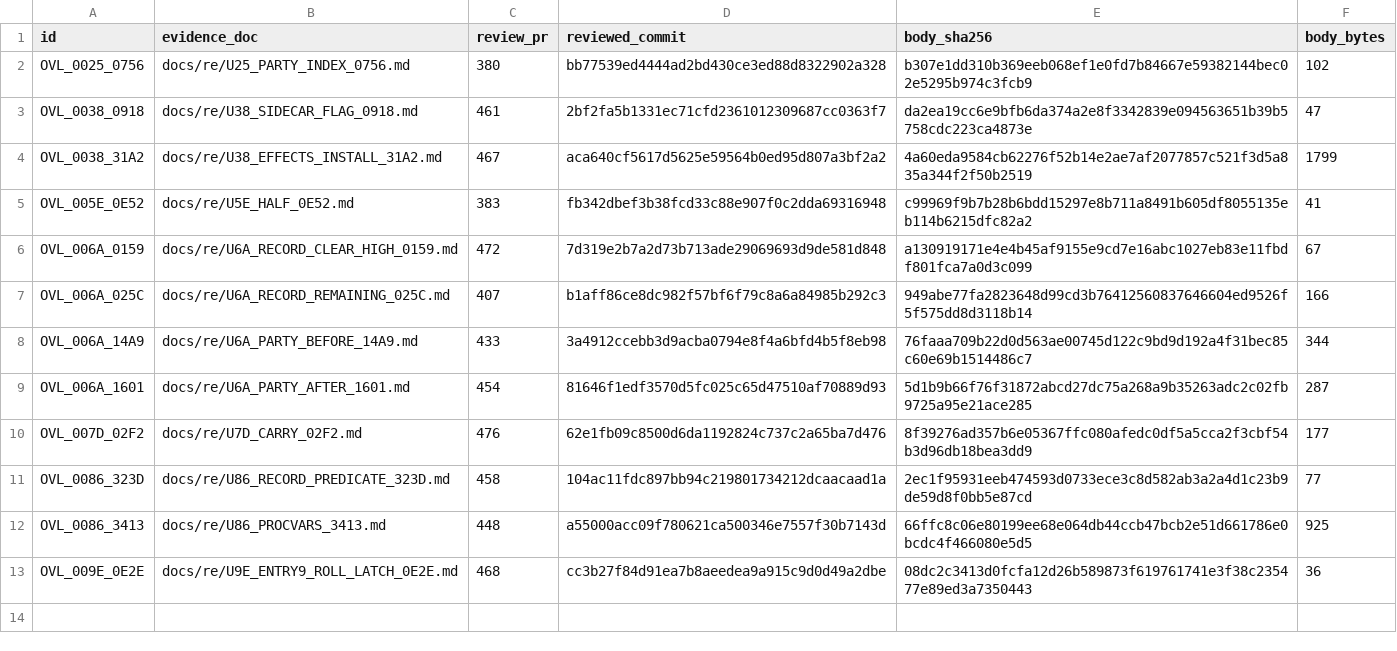
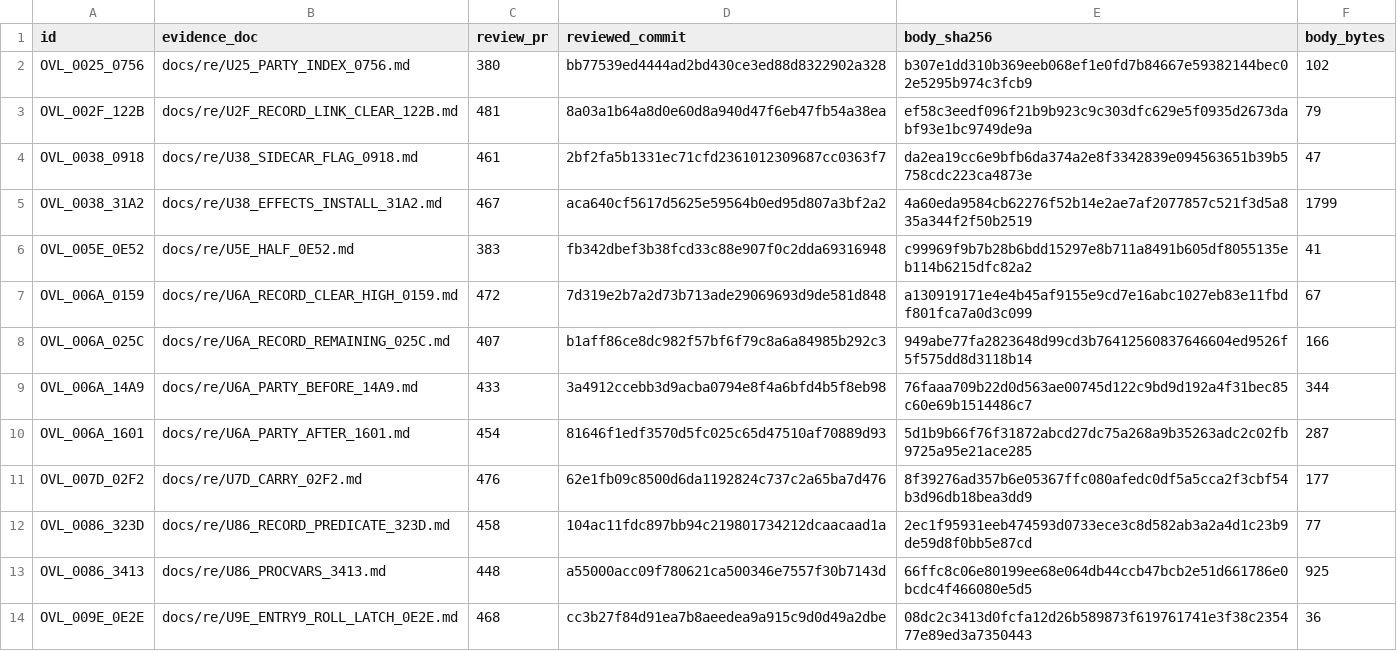
Before and after one commit to huntergdavis/poolrad-decomp, a CSV file: docs/re/reviewed_function_identities.csv, drawn as a sheet.

Commit message:
Account reviewed U2F +122B original and identity

```diff
--- a/docs/re/reviewed_function_identities.csv
+++ b/docs/re/reviewed_function_identities.csv
@@ -2,2 +2,3 @@ id,evidence_doc,review_pr,reviewed_commit,body_sha256,body_bytes
 OVL_0025_0756,docs/re/U25_PARTY_INDEX_0756.md,380,bb77539ed4444ad2bd430ce3ed88d8322902a328,b307e1dd310b369eeb068ef1e0fd7b84667e59382144bec02e5295b974c3fcb9,102
+OVL_002F_122B,docs/re/U2F_RECORD_LINK_CLEAR_122B.md,481,8a03a1b64a8d0e60d8a940d47f6eb47fb54a38ea,ef58c3eedf096f21b9b923c9c303dfc629e5f0935d2673dabf93e1bc9749de9a,79
 OVL_0038_0918,docs/re/U38_SIDECAR_FLAG_0918.md,461,2bf2fa5b1331ec71cfd2361012309687cc0363f7,da2ea19cc6e9bfb6da374a2e8f3342839e094563651b39b5758cdc223ca4873e,47
```
Also changed, not shown: docs/re/overlay_classification.csv, docs/re/strict_full_c_addresses.csv, 4 other files.
